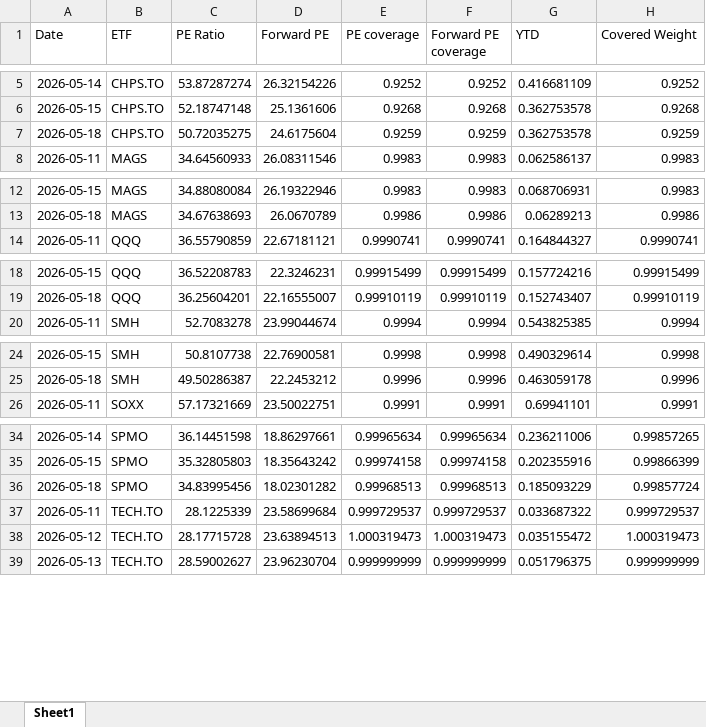
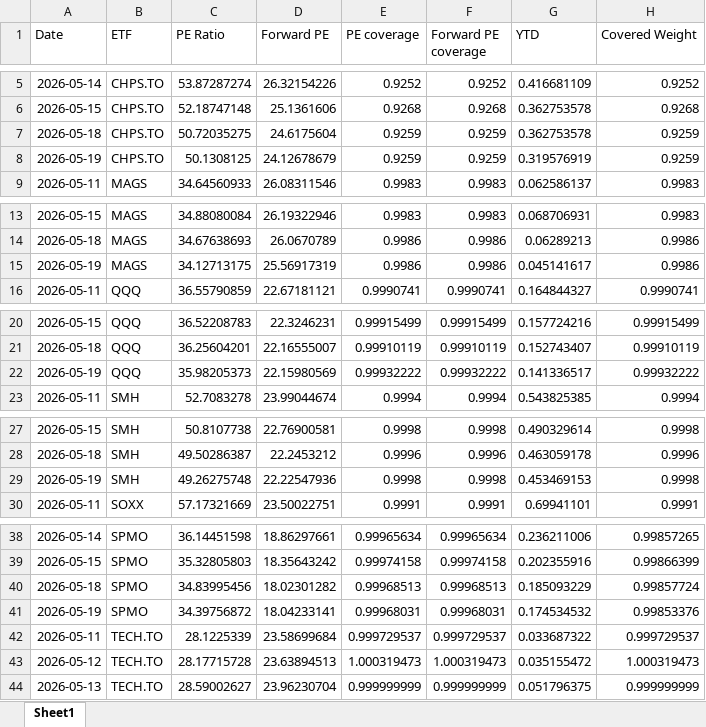
Before and after one commit to pianissix7mo/weekly-etf-report, an Excel workbook: etf_analyst_target_outputs/ETF_PE_history.xlsx, sheet Sheet1, drawn as a sheet; only a part is shown, gaps mark what is left out; values as stored, in another font and other column widths than the file's, no borders; the diff covers the shown part only; the diff names each change by its address in the sheet, - before the commit and + after, or states it on an @@ line.

```diff
--- a/etf_analyst_target_outputs/ETF_PE_history.xlsx (sheet Sheet1)
+++ b/etf_analyst_target_outputs/ETF_PE_history.xlsx (sheet Sheet1)
+row 8: 2026-05-19 | CHPS.TO | 50.1308125 | 24.12678679 | 0.9259 | 0.9259 | 0.319576919 | 0.9259
+row 15: 2026-05-19 | MAGS | 34.12713175 | 25.56917319 | 0.9986 | 0.9986 | 0.045141617 | 0.9986
+row 22: 2026-05-19 | QQQ | 35.98205373 | 22.15980569 | 0.99932222 | 0.99932222 | 0.141336517 | 0.99932222
+row 29: 2026-05-19 | SMH | 49.26275748 | 22.22547936 | 0.9998 | 0.9998 | 0.453469153 | 0.9998
+row 41: 2026-05-19 | SPMO | 34.39756872 | 18.04233141 | 0.99968031 | 0.99968031 | 0.174534532 | 0.99853376
```
Also changed, not shown: 2 added rows elsewhere in this sheet.
